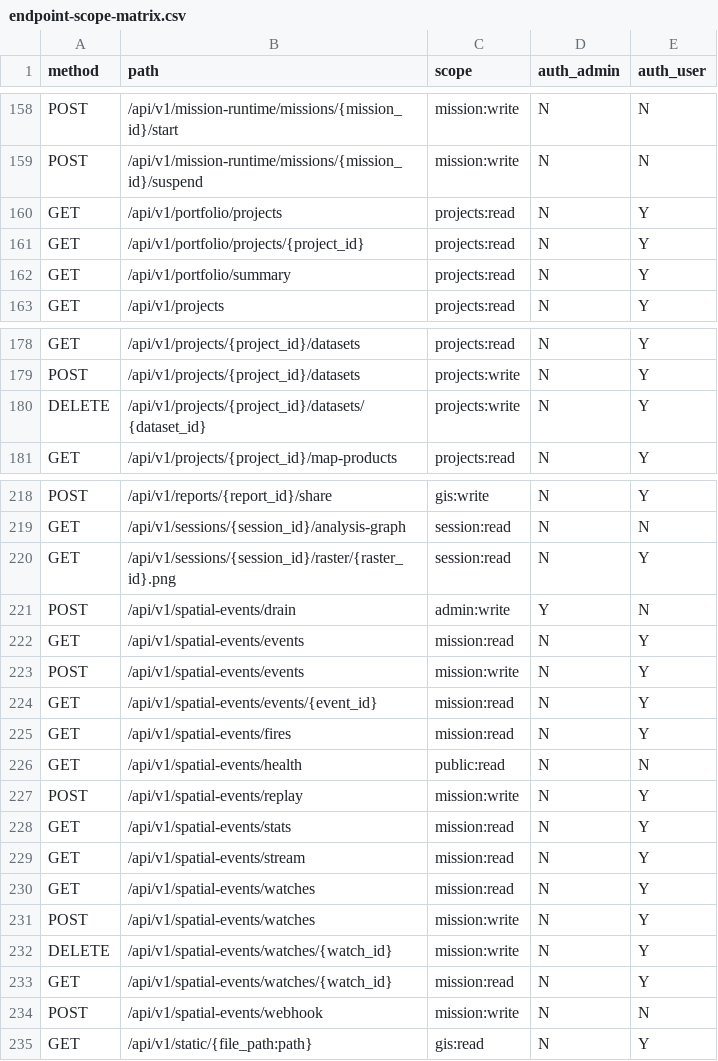
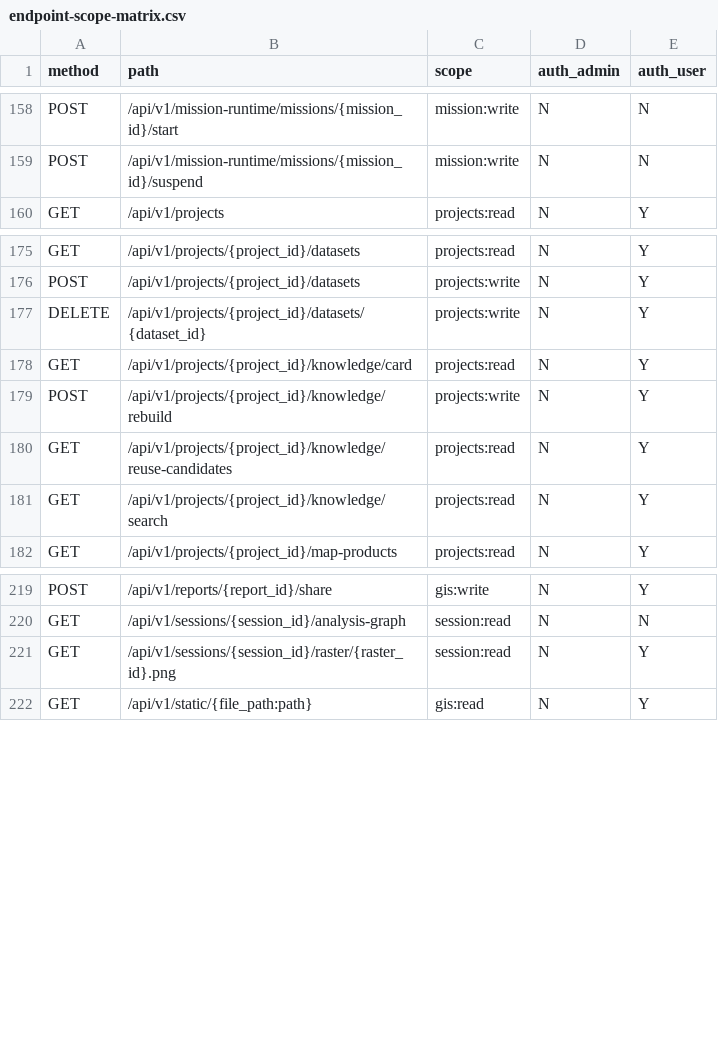
Before and after one commit to WindWang2/webgis-ai-agent, a CSV file: docs/dev/endpoint-scope-matrix.csv, drawn as a sheet; only a part is shown, gaps mark what is left out; removed rows and columns are numbered as before the commit, all else as after; the diff names each change by its address in the sheet, - before the commit and + after, or states it on an @@ line.

Commit message:
fix(harness): post-baseline convergence — migration 0093 rechain, watermark 93, artifacts
- 0093_project_knowledge_entries down_revision 0091→0092（master 已有
  0092_spatial_events，双头红线）；watermark 92→93
- merge master + OpenAPI/字段契约快照刷新 + 产物统一再生

本地验证：门禁+协调集 176+54 过；project_knowledge 域测试全绿；ruff 干净

```diff
--- a/docs/dev/endpoint-scope-matrix.csv
+++ b/docs/dev/endpoint-scope-matrix.csv
-row 160: GET | /api/v1/portfolio/projects | projects:read | N | Y
-row 161: GET | /api/v1/portfolio/projects/{project_id} | projects:read | N | Y
-row 162: GET | /api/v1/portfolio/summary | projects:read | N | Y
+row 178: GET | /api/v1/projects/{project_id}/knowledge/card | projects:read | N | Y
+row 179: POST | /api/v1/projects/{project_id}/knowledge/rebuild | projects:write | N | Y
+row 180: GET | /api/v1/projects/{project_id}/knowledge/reuse-candidates | projects:read | N | Y
+row 181: GET | /api/v1/projects/{project_id}/knowledge/search | projects:read | N | Y
-row 221: POST | /api/v1/spatial-events/drain | admin:write | Y | N
-row 222: GET | /api/v1/spatial-events/events | mission:read | N | Y
-row 223: POST | /api/v1/spatial-events/events | mission:write | N | Y
-row 224: GET | /api/v1/spatial-events/events/{event_id} | mission:read | N | Y
-row 225: GET | /api/v1/spatial-events/fires | mission:read | N | Y
-row 226: GET | /api/v1/spatial-events/health | public:read | N | N
-row 227: POST | /api/v1/spatial-events/replay | mission:write | N | Y
-row 228: GET | /api/v1/spatial-events/stats | mission:read | N | Y
-row 229: GET | /api/v1/spatial-events/stream | mission:read | N | Y
-row 230: GET | /api/v1/spatial-events/watches | mission:read | N | Y
-row 231: POST | /api/v1/spatial-events/watches | mission:write | N | Y
-row 232: DELETE | /api/v1/spatial-events/watches/{watch_id} | mission:write | N | Y
-row 233: GET | /api/v1/spatial-events/watches/{watch_id} | mission:read | N | Y
-row 234: POST | /api/v1/spatial-events/webhook | mission:write | N | N
```
Also changed, not shown: 7 other files.
